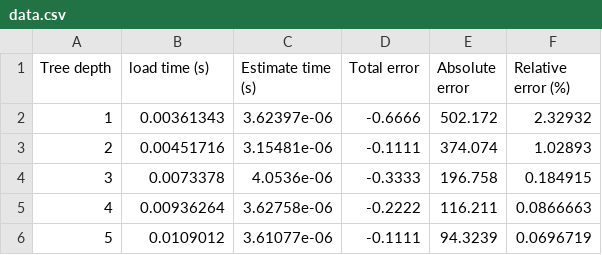
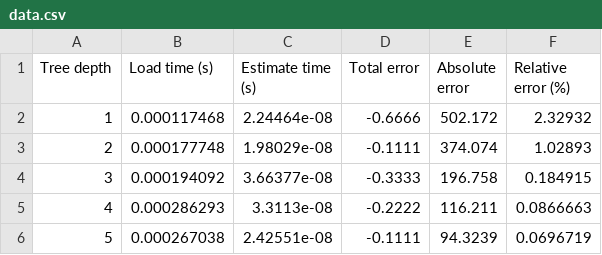
Before and after one commit to momostein/Project1_RegressieBoom, a CSV file: Project1_RegressieBoom/results/data.csv, drawn as a sheet.

Commit message:
capital letter Load time

```diff
--- a/Project1_RegressieBoom/results/data.csv
+++ b/Project1_RegressieBoom/results/data.csv
@@ -1,6 +1,6 @@
-Tree depth,load time (s),Estimate time (s),Total error,Absolute error,Relative error (%)
-1,0.00361343,3.62397e-06,-0.6666,502.172,2.32932
-2,0.00451716,3.15481e-06,-0.1111,374.074,1.02893
-3,0.0073378,4.0536e-06,-0.3333,196.758,0.184915
-4,0.00936264,3.62758e-06,-0.2222,116.211,0.0866663
-5,0.0109012,3.61077e-06,-0.1111,94.3239,0.0696719
+Tree depth,Load time (s),Estimate time (s),Total error,Absolute error,Relative error (%)
+1,0.000117468,2.24464e-08,-0.6666,502.172,2.32932
+2,0.000177748,1.98029e-08,-0.1111,374.074,1.02893
+3,0.000194092,3.66377e-08,-0.3333,196.758,0.184915
+4,0.000286293,3.3113e-08,-0.2222,116.211,0.0866663
+5,0.000267038,2.42551e-08,-0.1111,94.3239,0.0696719
```
Also changed, not shown: 1 other file.
